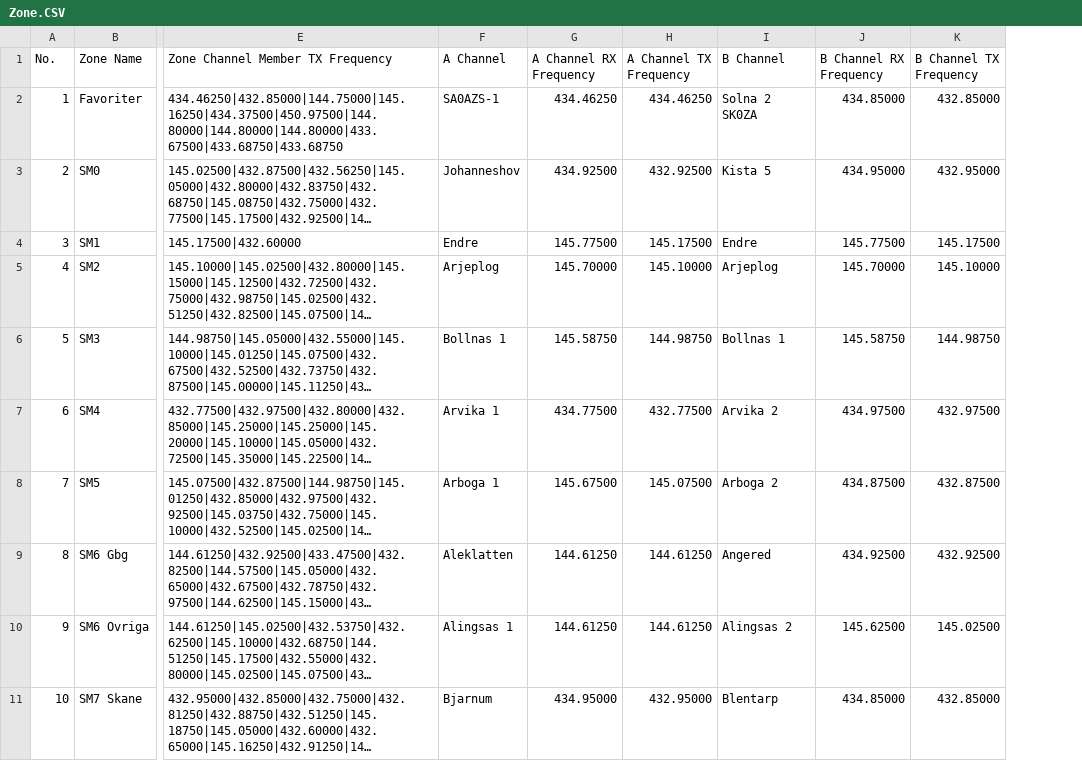
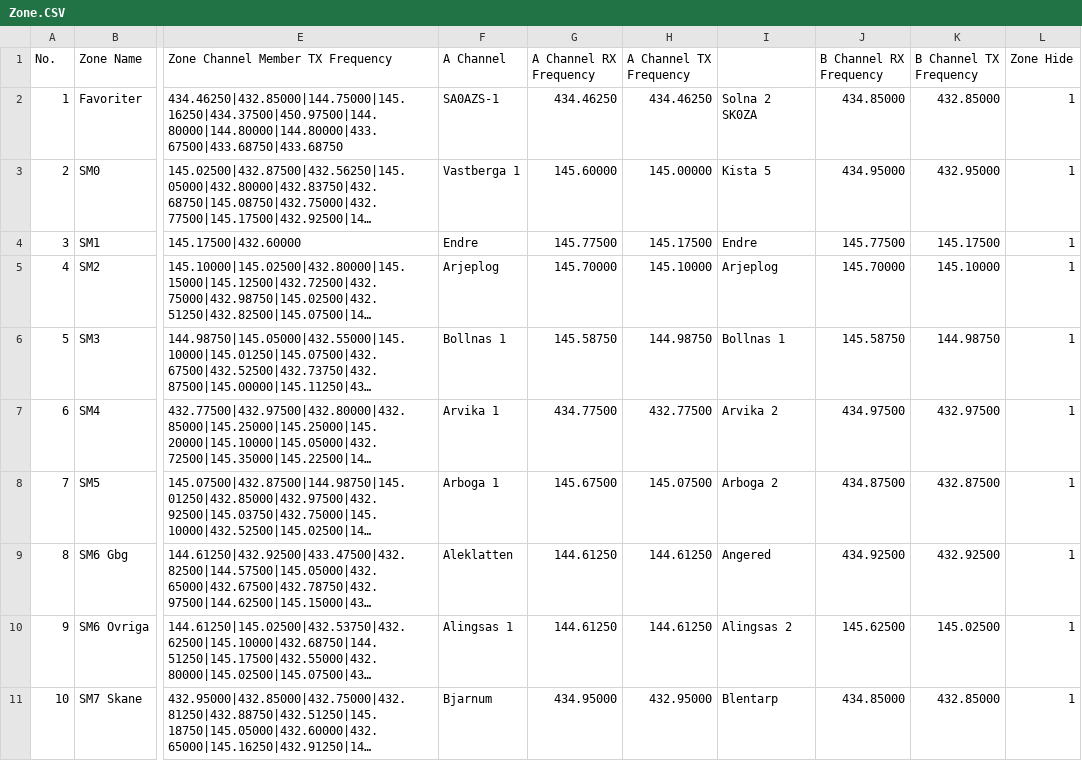
Before and after one commit to sa0azs/d578uv, a CSV file: Zone.CSV, drawn as a sheet; only a part is shown, gaps mark what is left out; long unchanged cells end in …; the diff names each change by its address in the sheet, - before the commit and + after, or states it on an @@ line.

```diff
--- a/Zone.CSV
+++ b/Zone.CSV
+column L (Zone Hide), rows 2-11: all 1
-I1: B Channel
+I1: (empty)
-F3 (A Channel): Johanneshov
+F3 (A Channel): Vastberga 1
-G3 (A Channel RX Frequency): 434.92500
+G3 (A Channel RX Frequency): 145.60000
-H3 (A Channel TX Frequency): 432.92500
+H3 (A Channel TX Frequency): 145.00000
```
Also changed, not shown: APRS.CSV, Channel.CSV, 3 other files.
